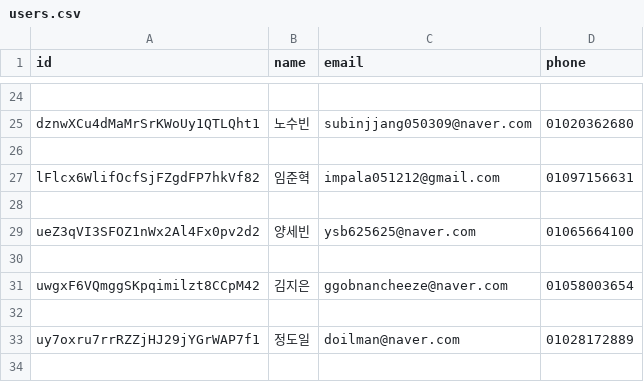
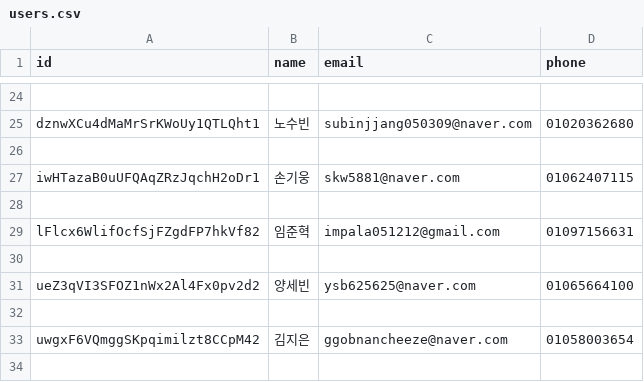
Before and after one commit to joon0425/2023voice, a CSV file: DB/users.csv, drawn as a sheet; only a part is shown, gaps mark what is left out; the shorter side is filled out with more unchanged rows; the diff names each change by its address in the sheet, - before the commit and + after, or states it on an @@ line.

```diff
--- a/DB/users.csv
+++ b/DB/users.csv
+row 27: iwHTazaB0uUFQAqZRzJqchH2oDr1 | 손기웅 | skw5881@naver.com | 01062407115
+row 28: (empty)
```
Also changed, not shown: FVA/target_sounds/recorded.f0.csv, 7 other files.
